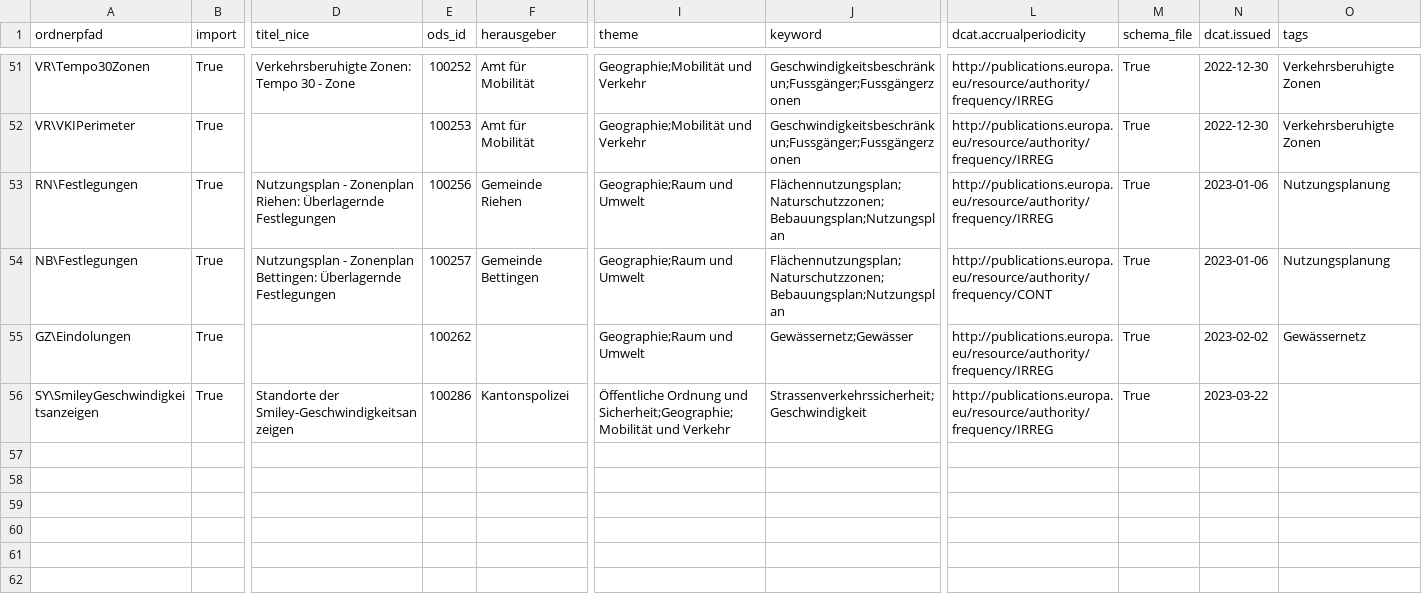
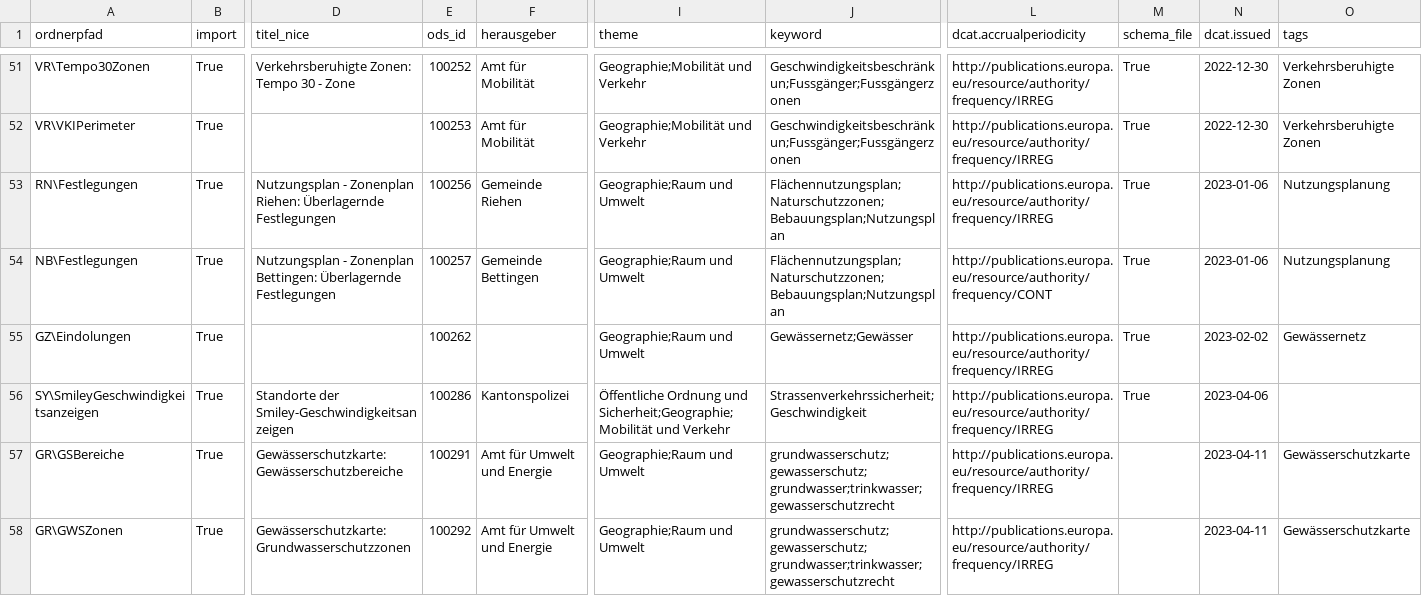
Before and after one commit to opendatabs/data-processing, a CSV file: gva_geodatenshop/Metadata.csv, drawn as a sheet; only a part is shown, gaps mark what is left out; rows hold the shown columns only; the diff names each change by its address in the sheet, - before the commit and + after, or states it on an @@ line.

Commit message:
Add Gewässerschutzkarte in metadata.csv

```diff
--- a/gva_geodatenshop/Metadata.csv
+++ b/gva_geodatenshop/Metadata.csv
-N56 (dcat.issued): 2023-03-22
+N56 (dcat.issued): 2023-04-06
+row 57: GR\GSBereiche | True | Gewässerschutzkarte: Gewässerschutzbereiche | 100291 | Amt für Umwelt und Energie | Geographie;Raum und Umwelt | grundwasserschutz;gewasserschutz;grundwasser;trinkwasser;gewasserschutzrecht | http://publications.europa.eu/resource/authority/frequency/IRREG |  | 2023-04-11 | Gewässerschutzkarte
+row 58: GR\GWSZonen | True | Gewässerschutzkarte: Grundwasserschutzzonen | 100292 | Amt für Umwelt und Energie | Geographie;Raum und Umwelt | grundwasserschutz;gewasserschutz;grundwasser;trinkwasser;gewasserschutzrecht | http://publications.europa.eu/resource/authority/frequency/IRREG |  | 2023-04-11 | Gewässerschutzkarte
```
